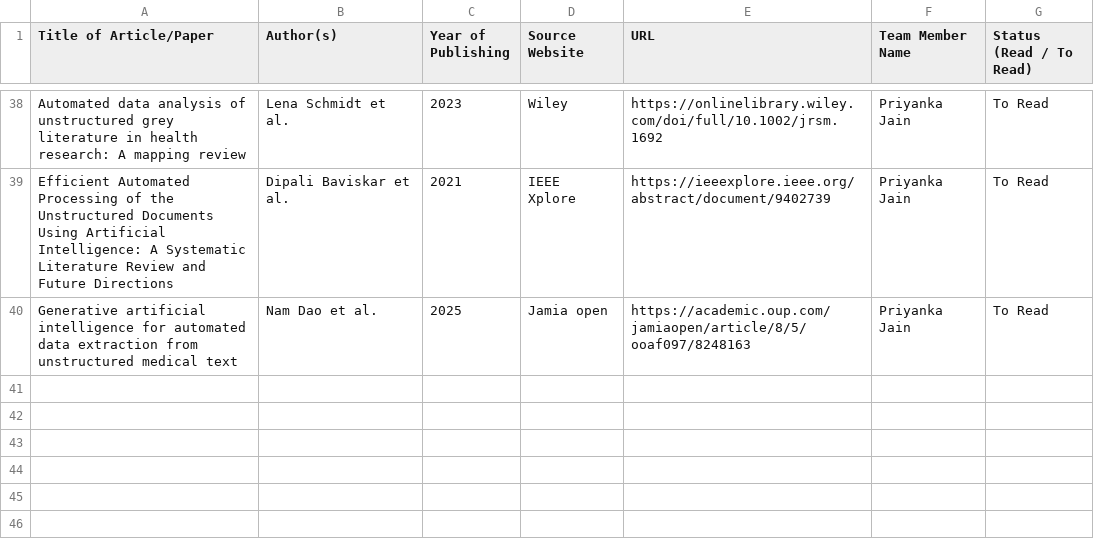
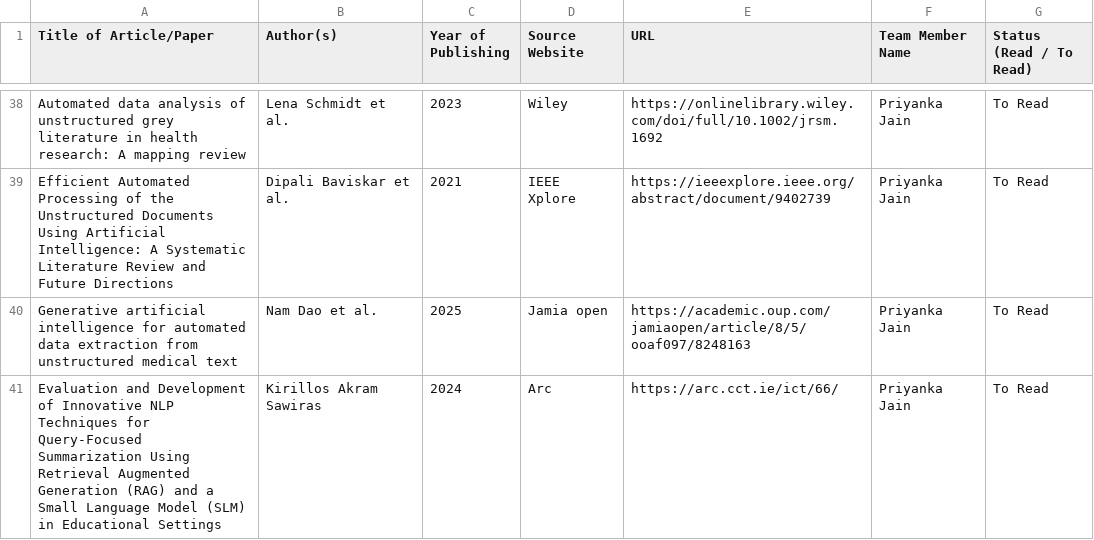
Before and after one commit to UpadhyayKiran/mtech-capstone-project, a CSV file: docs/literature survey/Literature_Survey_Tracker.csv, drawn as a sheet; only a part is shown, gaps mark what is left out.

Commit message:
Update Literature_Survey_Tracker.csv

```diff
--- a/docs/literature survey/Literature_Survey_Tracker.csv
+++ b/docs/literature survey/Literature_Survey_Tracker.csv
@@ -40 +40,2 @@ Efficient Automated Processing of the Unstructured Documents Using Artificial In
 Generative artificial intelligence for automated data extraction from unstructured medical text,Nam Dao et al., 2025,Jamia open,https://academic.oup.com/jamiaopen/article/8/5/ooaf097/8248163,Priyanka Jain,To Read
+Evaluation and Development of Innovative NLP Techniques for Query-Focused Summarization Using Retrieval Augmented Generation (RAG) and a Small Language Model (SLM) in Educational Settings,Kirillos Akram Sawiras,2024,Arc,https://arc.cct.ie/ict/66/,Priyanka Jain,To Read
```
